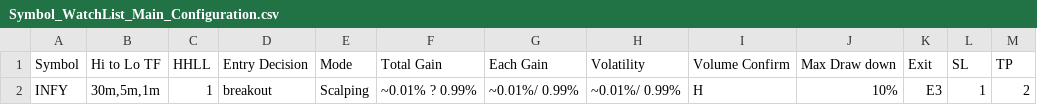
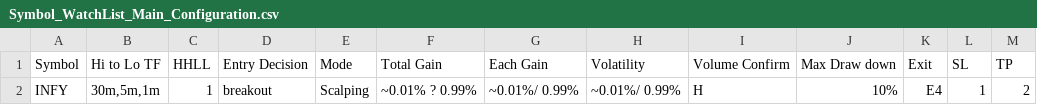
Before and after one commit to vetri-natarajan/2025_08_07_novita_ibkr_us_bot_V2, a CSV file: config/Symbol_WatchList_Main_Configuration.csv, drawn as a sheet.

```diff
--- a/config/Symbol_WatchList_Main_Configuration.csv
+++ b/config/Symbol_WatchList_Main_Configuration.csv
@@ -1,2 +1,2 @@
 Symbol,Hi to Lo TF,HHLL,Entry Decision,Mode,Total Gain,Each Gain,Volatility,Volume Confirm,Max Draw down,Exit,SL,TP
-INFY,"30m,5m,1m",1,breakout,Scalping,~0.01% ? 0.99%,~0.01%/ 0.99%,~0.01%/ 0.99%,H,10%,E3,1,2
+INFY,"30m,5m,1m",1,breakout,Scalping,~0.01% ? 0.99%,~0.01%/ 0.99%,~0.01%/ 0.99%,H,10%,E4,1,2
```
Also changed, not shown: 5 other files.
